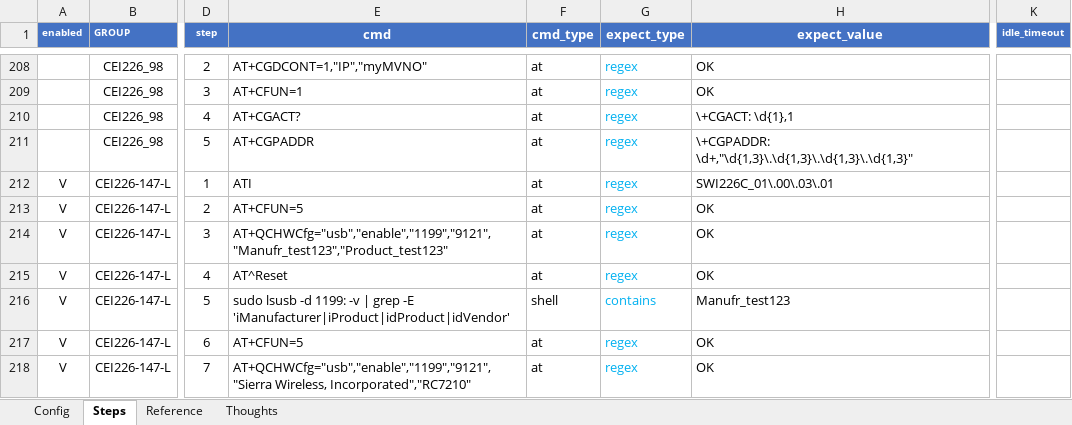
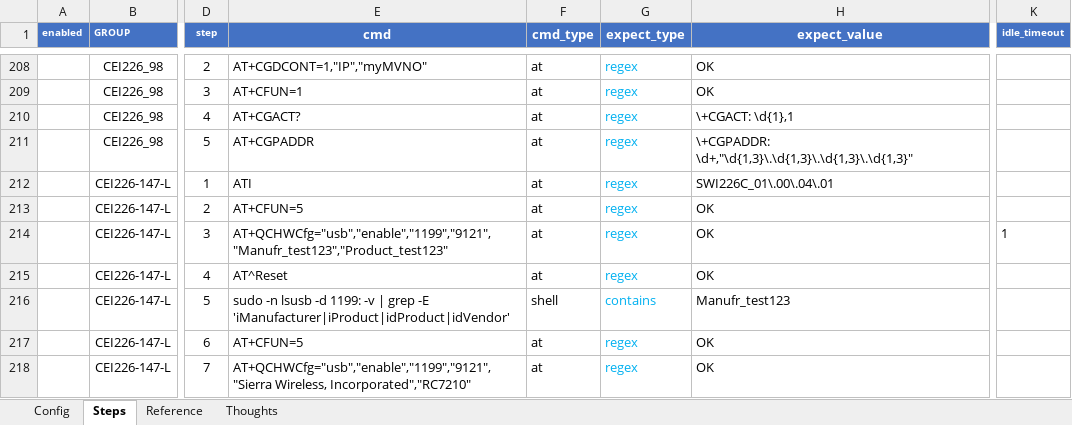
Before and after one commit to HowardHC-Huang/MyScript, an Excel workbook: 3_Python/at_framework/testcases/IE13_AT_Testcases.xlsx, sheet Steps, drawn as a sheet; only a part is shown, gaps mark what is left out; values as stored, in another font and other column widths than the file's, no borders; charts and pictures not drawn; the diff covers the shown part only; the diff names each change by its address in the sheet, - before the commit and + after, or states it on an @@ line.

```diff
--- a/3_Python/at_framework/testcases/IE13_AT_Testcases.xlsx (sheet Steps)
+++ b/3_Python/at_framework/testcases/IE13_AT_Testcases.xlsx (sheet Steps)
-A212:A218 (enabled): V
+A212:A218 (enabled): (empty)
-H212 (expect_value): SWI226C_01\.00\.03\.01
+H212 (expect_value): SWI226C_01\.00\.04\.01
-K214 (idle_timeout): (empty)
+K214 (idle_timeout): 1
-E216 (cmd): sudo lsusb -d…
+E216 (cmd): sudo -n lsusb -d…
```
Also changed, not shown: 20 added rows and 6 edited cells elsewhere in this sheet, charts or pictures.
